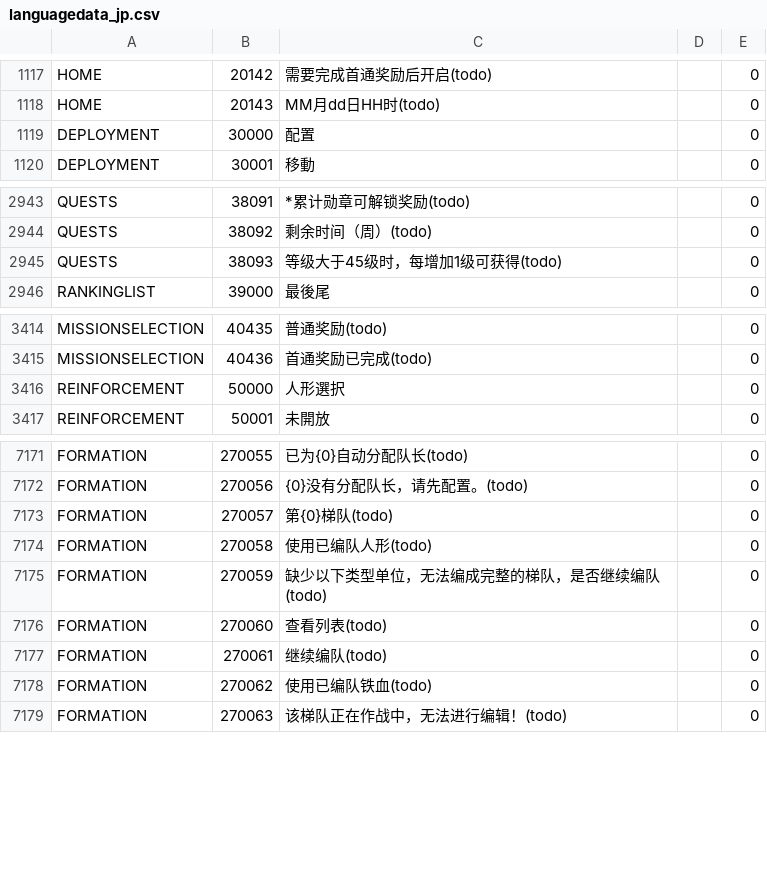
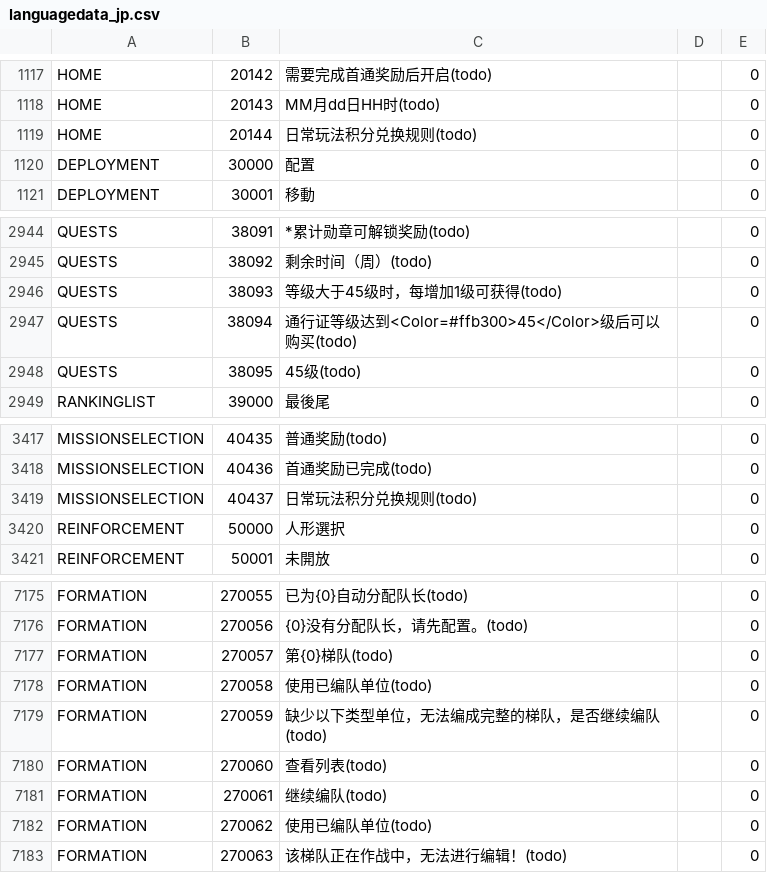
Before and after one commit to gf-data-tools/gf-data-ch, a CSV file: asset/language/languagedata_jp.csv, drawn as a sheet; only a part is shown, gaps mark what is left out.

```diff
--- a/asset/language/languagedata_jp.csv
+++ b/asset/language/languagedata_jp.csv
@@ -1118,2 +1118,3 @@ HOME,20142,需要完成首通奖励后开启(todo),,0
 HOME,20143,MM月dd日HH时(todo),,0
+HOME,20144,日常玩法积分兑换规则(todo),,0
 DEPLOYMENT,30000,配置,,0
@@ -2945,2 +2946,4 @@ QUESTS,38092,剩余时间（周）(todo),,0
 QUESTS,38093,等级大于45级时，每增加1级可获得(todo),,0
+QUESTS,38094,通行证等级达到<Color=#ffb300>45</Color>级后可以购买(todo),,0
+QUESTS,38095,45级(todo),,0
 RANKINGLIST,39000,最後尾,,0
@@ -3415,2 +3418,3 @@ MISSIONSELECTION,40435,普通奖励(todo),,0
 MISSIONSELECTION,40436,首通奖励已完成(todo),,0
+MISSIONSELECTION,40437,日常玩法积分兑换规则(todo),,0
 REINFORCEMENT,50000,人形選択,,0
@@ -7173,3 +7177,3 @@ FORMATION,270056,{0}没有分配队长，请先配置。(todo),,0
 FORMATION,270057,第{0}梯队(todo),,0
-FORMATION,270058,使用已编队人形(todo),,0
+FORMATION,270058,使用已编队单位(todo),,0
 FORMATION,270059,缺少以下类型单位，无法编成完整的梯队，是否继续编队(todo),,0
@@ -7177,3 +7181,3 @@ FORMATION,270060,查看列表(todo),,0
 FORMATION,270061,继续编队(todo),,0
-FORMATION,270062,使用已编队铁血(todo),,0
+FORMATION,270062,使用已编队单位(todo),,0
 FORMATION,270063,该梯队正在作战中，无法进行编辑！(todo),,0
```
Also changed, not shown: asset/language/languagedata_hk.csv, asset/language/languagedata_kr.csv, 9 other files.
